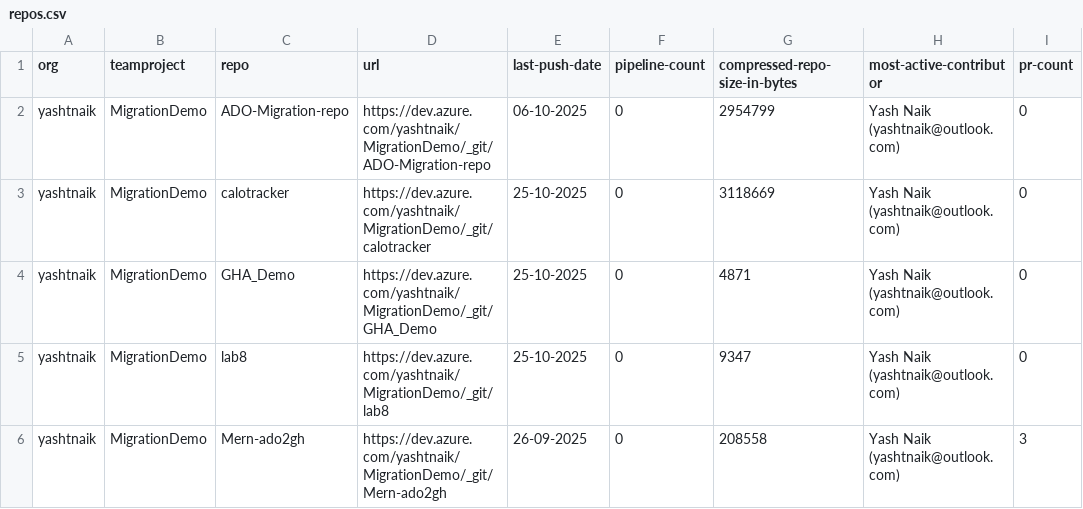
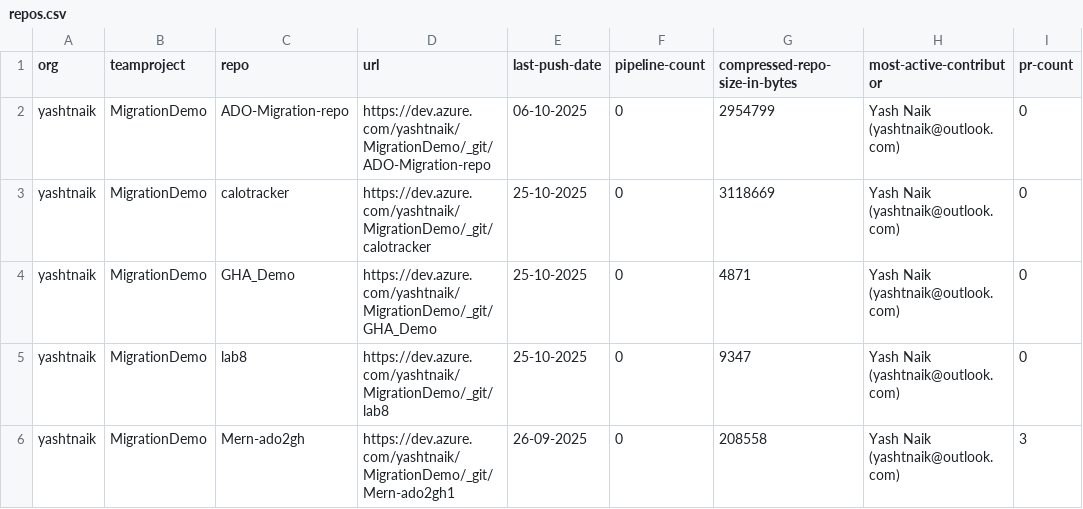
Before and after one commit to yashtnaik/ado2gh-actions, a CSV file: repos.csv, drawn as a sheet; only a part is shown; the diff names each change by its address in the sheet, - before the commit and + after, or states it on an @@ line.

Commit message:
Update repos.csv

```diff
--- a/repos.csv
+++ b/repos.csv
-D6 (url): https://dev.azure.com/yashtnaik/MigrationDemo/_git/Mern-ado2gh
+D6 (url): https://dev.azure.com/yashtnaik/MigrationDemo/_git/Mern-ado2gh1
```
